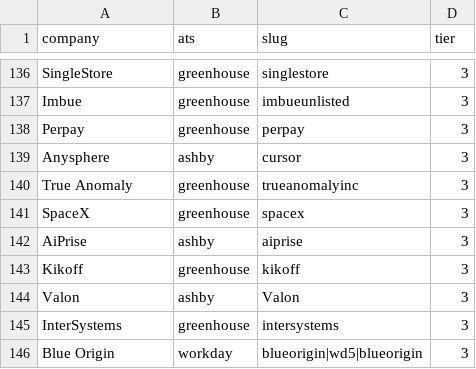
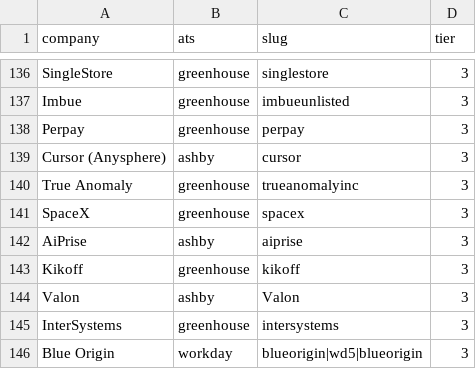
Before and after one commit to tanmayc31/recon-jobs, a CSV file: config/companies.csv, drawn as a sheet; only a part is shown, gaps mark what is left out.

```diff
--- a/config/companies.csv
+++ b/config/companies.csv
@@ -138,3 +138,3 @@ Imbue,greenhouse,imbueunlisted,3
 Perpay,greenhouse,perpay,3
-Anysphere,ashby,cursor,3
+Cursor (Anysphere),ashby,cursor,3
 True Anomaly,greenhouse,trueanomalyinc,3
```
Also changed, not shown: config/sponsors.csv, 1 other file.
